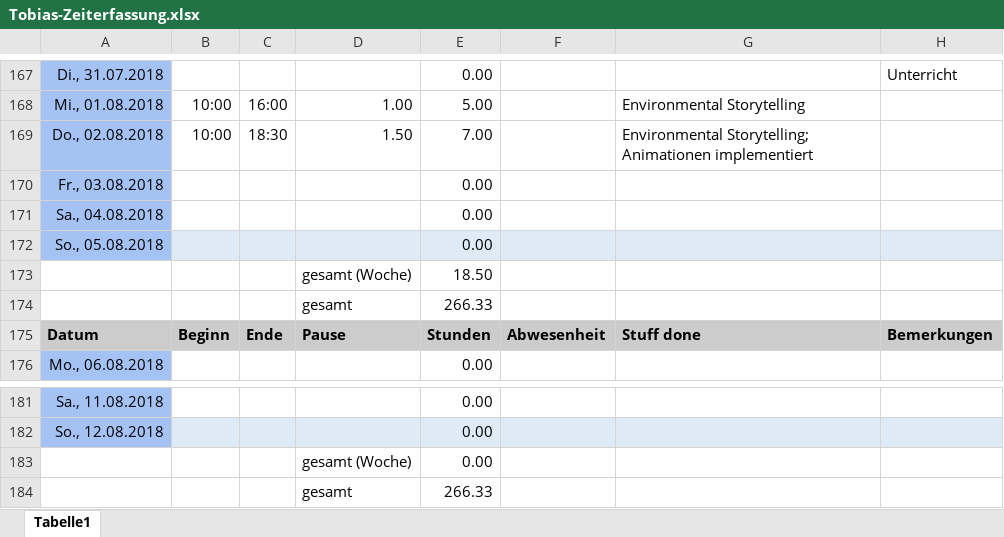
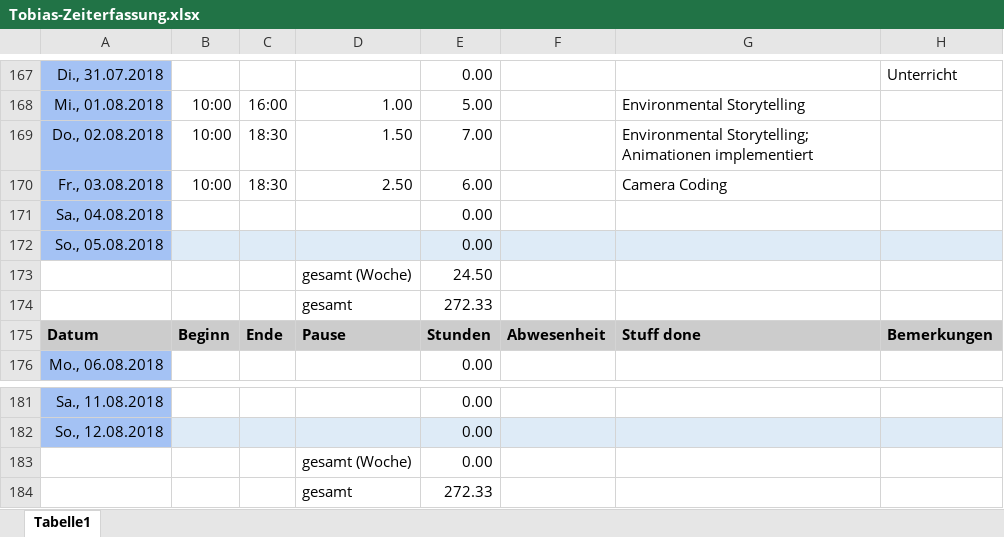
Before and after one commit to ArtjomProGrammer/Voodoo, an Excel workbook: _WIP/Tobias/Tobias-Zeiterfassung.xlsx, sheet Tabelle1, drawn as a sheet; only a part is shown, gaps mark what is left out; values as stored, in another font and other column widths than the file's, no borders; removed rows and columns are numbered as before the commit, all else as after; the diff names each change by its address in the sheet, - before the commit and + after, or states it on an @@ line.

Commit message:
Zeiterfassung

```diff
--- a/_WIP/Tobias/Tobias-Zeiterfassung.xlsx (sheet Tabelle1)
+++ b/_WIP/Tobias/Tobias-Zeiterfassung.xlsx (sheet Tabelle1)
-row 170: Fr., 03.08.2018 |  |  |  | 0.00
+row 170: Fr., 03.08.2018 | 10:00 | 18:30 | 2.50 | 6.00 |  | Camera Coding
-E173: 18.50
+E173: 24.50
-E174: 266.33
+E174: 272.33
-E184: 266.33
+E184: 272.33
```
